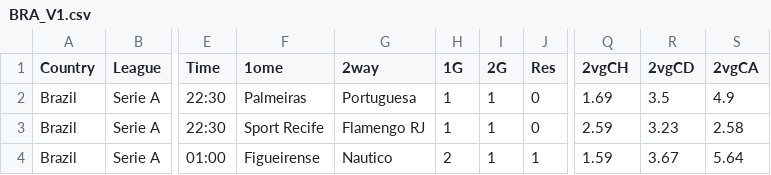
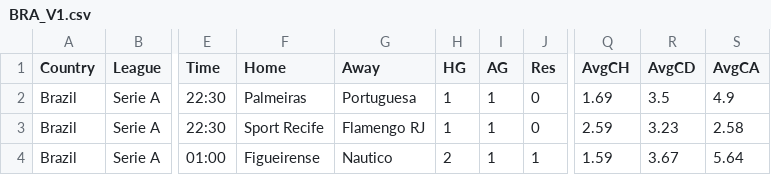
Before and after one commit to rodrigobsouza17/Machine-Learning, a CSV file: BRA_V1.csv, drawn as a sheet; only a part is shown, gaps mark what is left out; the diff names each change by its address in the sheet, - before the commit and + after, or states it on an @@ line.

Commit message:
Add files via upload

```diff
--- a/BRA_V1.csv
+++ b/BRA_V1.csv
-F1: 1ome
+F1: Home
-G1: 2way
+G1: Away
-H1: 1G
+H1: HG
-I1: 2G
+I1: AG
-Q1: 2vgCH
+Q1: AvgCH
-R1: 2vgCD
+R1: AvgCD
-S1: 2vgCA
+S1: AvgCA
```
